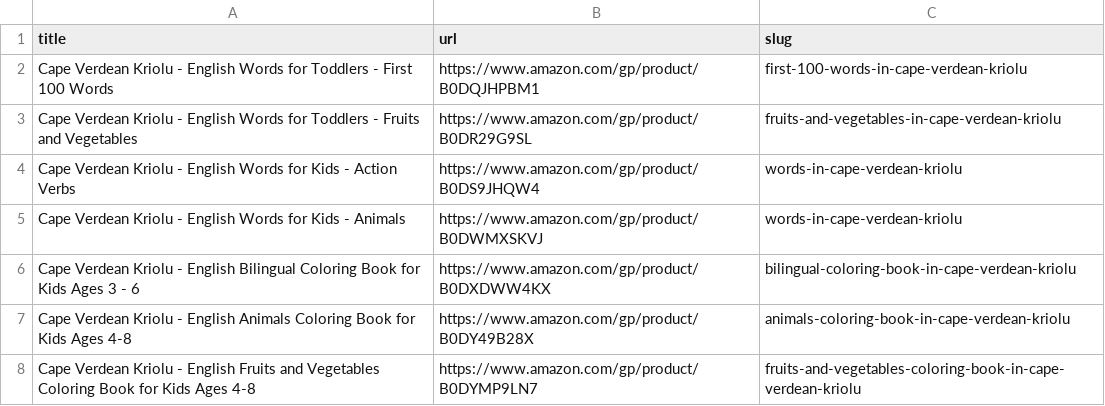
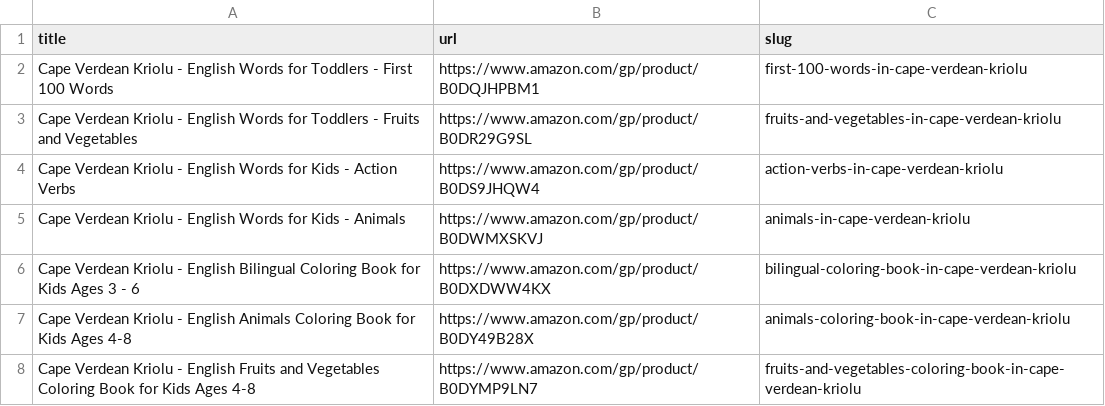
Before and after one commit to lionel-k/lionel-k.github.io, a CSV file: www/public/images/cape-verdean-kriolu/products.csv, drawn as a sheet.

Commit message:
add cape verdian books

```diff
--- a/www/public/images/cape-verdean-kriolu/products.csv
+++ b/www/public/images/cape-verdean-kriolu/products.csv
@@ -3,4 +3,4 @@ Cape Verdean Kriolu - English Words for Toddlers - First 100 Words,https://www.a
 Cape Verdean Kriolu - English Words for Toddlers - Fruits and Vegetables,https://www.amazon.com/gp/product/B0DR29G9SL,fruits-and-vegetables-in-cape-verdean-kriolu
-Cape Verdean Kriolu - English Words for Kids - Action Verbs,https://www.amazon.com/gp/product/B0DS9JHQW4,words-in-cape-verdean-kriolu
-Cape Verdean Kriolu - English Words for Kids - Animals,https://www.amazon.com/gp/product/B0DWMXSKVJ,words-in-cape-verdean-kriolu
+Cape Verdean Kriolu - English Words for Kids - Action Verbs,https://www.amazon.com/gp/product/B0DS9JHQW4,action-verbs-in-cape-verdean-kriolu
+Cape Verdean Kriolu - English Words for Kids - Animals,https://www.amazon.com/gp/product/B0DWMXSKVJ,animals-in-cape-verdean-kriolu
 Cape Verdean Kriolu - English Bilingual Coloring Book for Kids Ages 3 - 6,https://www.amazon.com/gp/product/B0DXDWW4KX,bilingual-coloring-book-in-cape-verdean-kriolu
```
Also changed, not shown: www/public/images/krio/products.csv, www/public/images/pidgin/products.csv, 9 other files.
